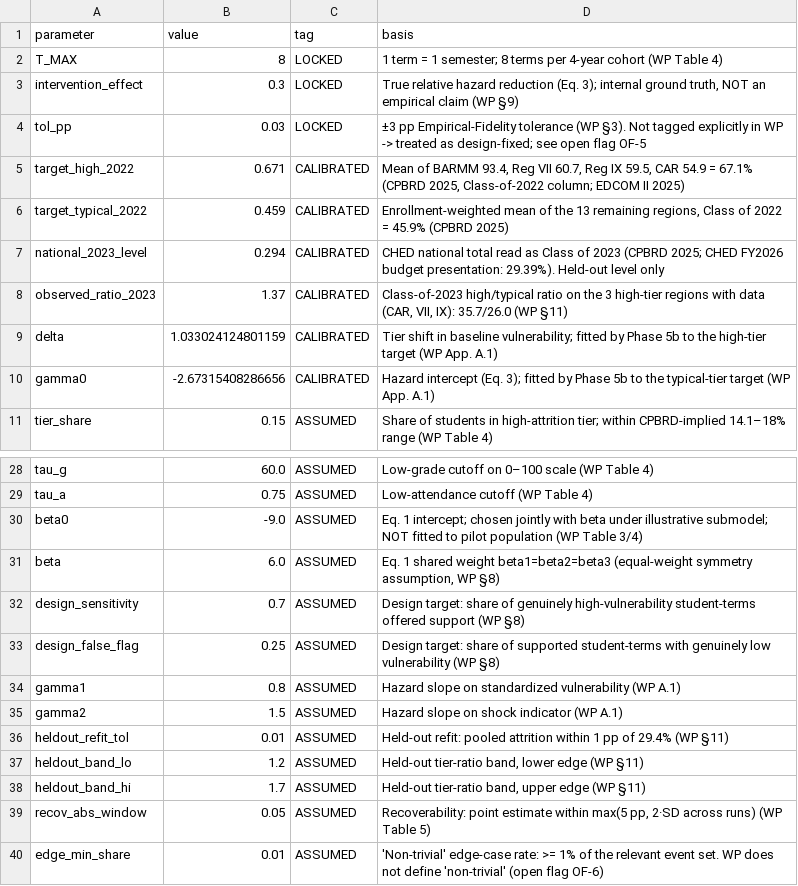
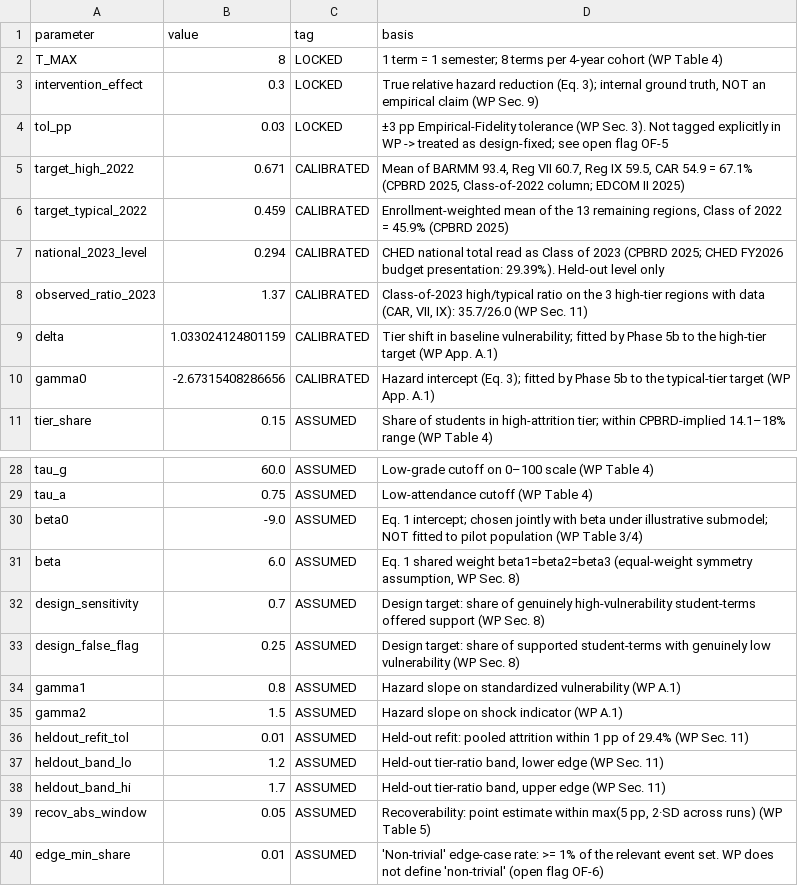
Before and after one commit to machew-b/Student-Retention-Synthetic-Data-Generator, a CSV file: synthetic-data-generator/output/parameter_log.csv, drawn as a sheet; only a part is shown, gaps mark what is left out.

Commit message:
Replace the section sign with "Sec." in the whitepaper README and parameter_log.csv

```diff
--- a/synthetic-data-generator/output/parameter_log.csv
+++ b/synthetic-data-generator/output/parameter_log.csv
@@ -2,4 +2,4 @@ parameter,value,tag,basis
 T_MAX,8,LOCKED,1 term = 1 semester; 8 terms per 4-year cohort (WP Table 4)
-intervention_effect,0.3,LOCKED,"True relative hazard reduction (Eq. 3); internal ground truth, NOT an empirical claim (WP §9)"
-tol_pp,0.03,LOCKED,±3 pp Empirical-Fidelity tolerance (WP §3). Not tagged explicitly in WP -> treated as design-fixed; see open flag OF-5
+intervention_effect,0.3,LOCKED,"True relative hazard reduction (Eq. 3); internal ground truth, NOT an empirical claim (WP Sec. 9)"
+tol_pp,0.03,LOCKED,±3 pp Empirical-Fidelity tolerance (WP Sec. 3). Not tagged explicitly in WP -> treated as design-fixed; see open flag OF-5
 target_high_2022,0.671,CALIBRATED,"Mean of BARMM 93.4, Reg VII 60.7, Reg IX 59.5, CAR 54.9 = 67.1% (CPBRD 2025, Class-of-2022 column; EDCOM II 2025)"
@@ -7,3 +7,3 @@ target_typical_2022,0.459,CALIBRATED,"Enrollment-weighted mean of the 13 remaini
 national_2023_level,0.294,CALIBRATED,CHED national total read as Class of 2023 (CPBRD 2025; CHED FY2026 budget presentation: 29.39%). Held-out level only
-observed_ratio_2023,1.37,CALIBRATED,"Class-of-2023 high/typical ratio on the 3 high-tier regions with data (CAR, VII, IX): 35.7/26.0 (WP §11)"
+observed_ratio_2023,1.37,CALIBRATED,"Class-of-2023 high/typical ratio on the 3 high-tier regions with data (CAR, VII, IX): 35.7/26.0 (WP Sec. 11)"
 delta,1.033024124801159,CALIBRATED,Tier shift in baseline vulnerability; fitted by Phase 5b to the high-tier target (WP App. A.1)
@@ -30,10 +30,10 @@ tau_a,0.75,ASSUMED,Low-attendance cutoff (WP Table 4)
 beta0,-9.0,ASSUMED,Eq. 1 intercept; chosen jointly with beta under illustrative submodel; NOT fitted to pilot population (WP Table 3/4)
-beta,6.0,ASSUMED,"Eq. 1 shared weight beta1=beta2=beta3 (equal-weight symmetry assumption, WP §8)"
-design_sensitivity,0.7,ASSUMED,Design target: share of genuinely high-vulnerability student-terms offered support (WP §8)
-design_false_flag,0.25,ASSUMED,Design target: share of supported student-terms with genuinely low vulnerability (WP §8)
+beta,6.0,ASSUMED,"Eq. 1 shared weight beta1=beta2=beta3 (equal-weight symmetry assumption, WP Sec. 8)"
+design_sensitivity,0.7,ASSUMED,Design target: share of genuinely high-vulnerability student-terms offered support (WP Sec. 8)
+design_false_flag,0.25,ASSUMED,Design target: share of supported student-terms with genuinely low vulnerability (WP Sec. 8)
 gamma1,0.8,ASSUMED,Hazard slope on standardized vulnerability (WP A.1)
 gamma2,1.5,ASSUMED,Hazard slope on shock indicator (WP A.1)
-heldout_refit_tol,0.01,ASSUMED,Held-out refit: pooled attrition within 1 pp of 29.4% (WP §11)
-heldout_band_lo,1.2,ASSUMED,"Held-out tier-ratio band, lower edge (WP §11)"
-heldout_band_hi,1.7,ASSUMED,"Held-out tier-ratio band, upper edge (WP §11)"
+heldout_refit_tol,0.01,ASSUMED,Held-out refit: pooled attrition within 1 pp of 29.4% (WP Sec. 11)
+heldout_band_lo,1.2,ASSUMED,"Held-out tier-ratio band, lower edge (WP Sec. 11)"
+heldout_band_hi,1.7,ASSUMED,"Held-out tier-ratio band, upper edge (WP Sec. 11)"
 recov_abs_window,0.05,ASSUMED,"Recoverability: point estimate within max(5 pp, 2·SD across runs) (WP Table 5)"
```
Also changed, not shown: 1 other file.
